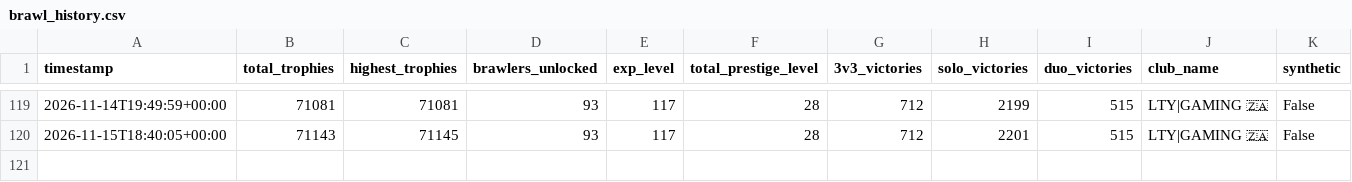
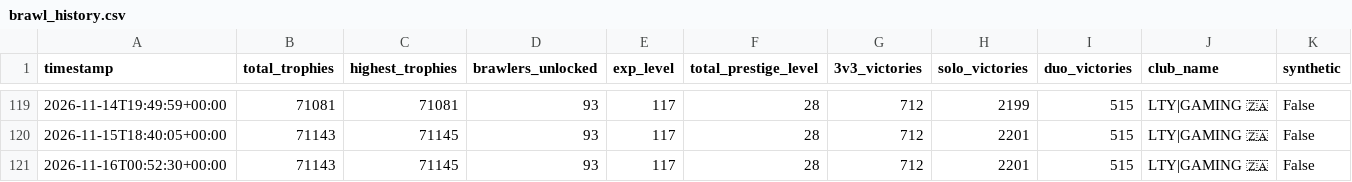
Before and after one commit to DanielCharles11599/Personal-Projects, a CSV file: Brawl Stars Tracker/brawl_history.csv, drawn as a sheet; only a part is shown, gaps mark what is left out; the diff names each change by its address in the sheet, - before the commit and + after, or states it on an @@ line.

```diff
--- a/Brawl Stars Tracker/brawl_history.csv
+++ b/Brawl Stars Tracker/brawl_history.csv
+row 121: 2026-11-16T00:52:30+00:00 | 71143 | 71145 | 93 | 117 | 28 | 712 | 2201 | 515 | LTY|GAMING 🇿🇦 | False
```
Also changed, not shown: 2 other files.
